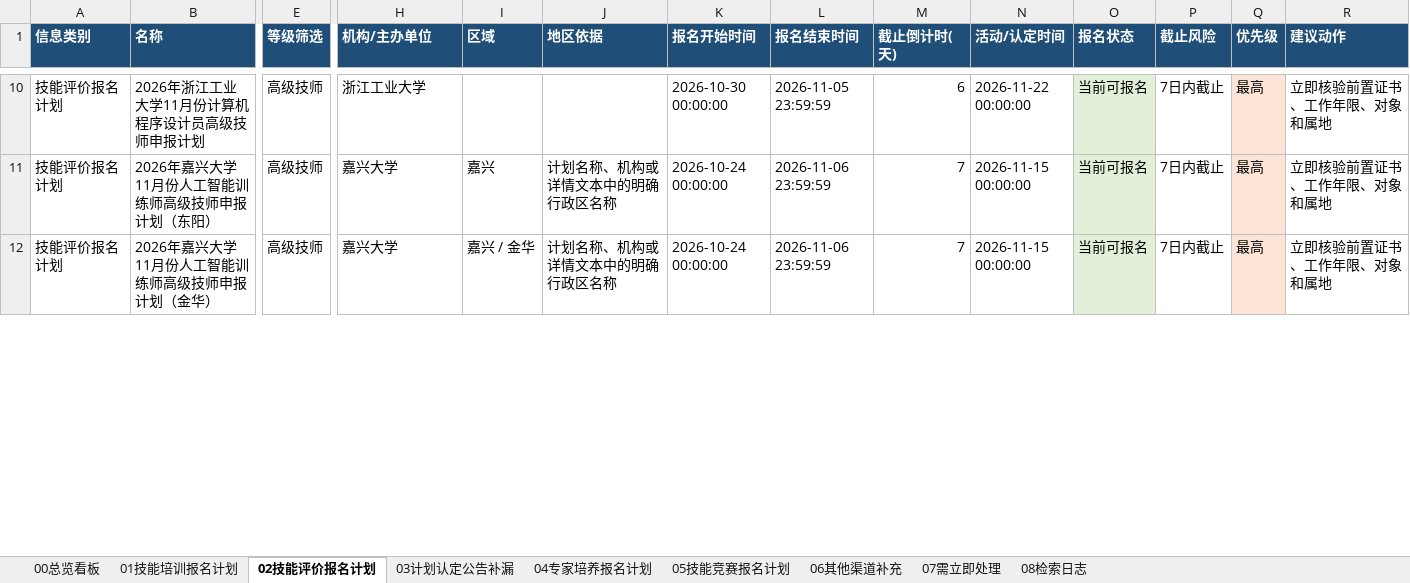
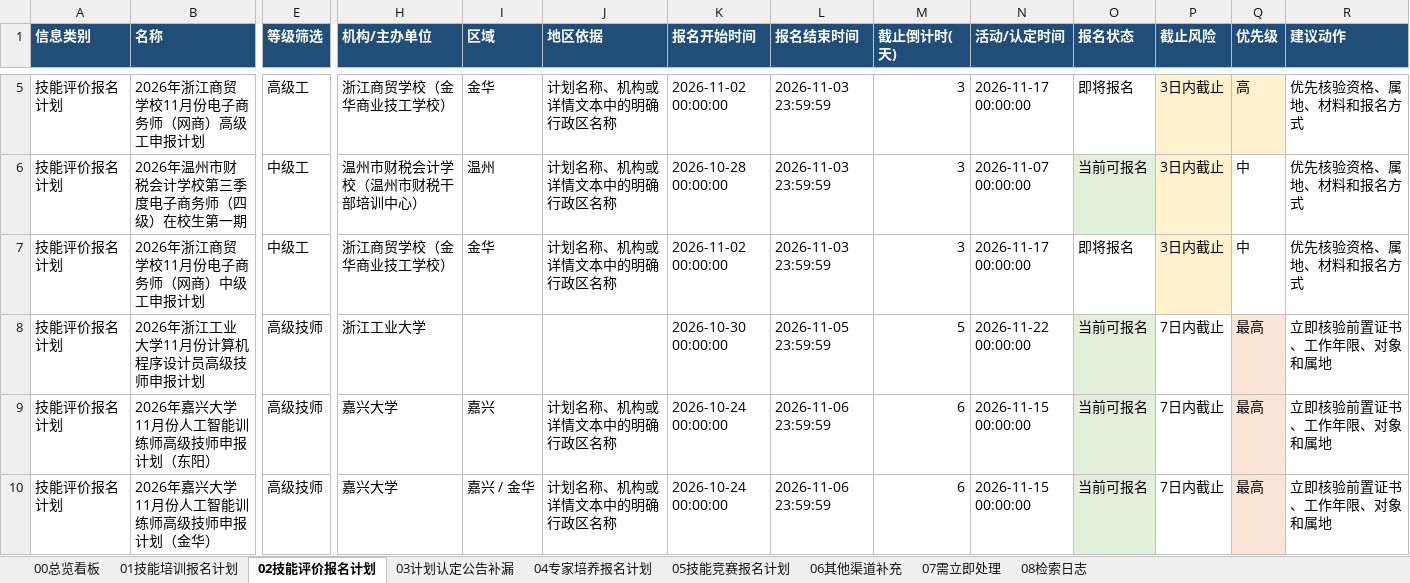
Before and after one commit to Juesann/zhejiang-skill-daily, an Excel workbook: latest.xlsx, sheet 02技能评价报名计划, drawn as a sheet; only a part is shown, gaps mark what is left out; values as stored, in another font and other column widths than the file's, no borders; addresses are those after the commit; rows hold the shown columns only; the diff covers the shown part only; the diff names each change by its address in the sheet, - before the commit and + after, or states it on an @@ line.

```diff
--- a/latest.xlsx (sheet 02技能评价报名计划)
+++ b/latest.xlsx (sheet 02技能评价报名计划)
+row 5: 技能评价报名计划 | 2026年浙江商贸学校11月份电子商务师（网商）高级工申报计划 | 高级工 | 浙江商贸学校（金华商业技工学校） | 金华 | 计划名称、机构或详情文本中的明确行政区名称 | 2026-11-02 00:00:00 | 2026-11-03 23:59:59 | 3 | 2026-11-17 00:00:00 | 即将报名 | 3日内截止 | 高 | 优先核验资格、属地、材料和报名方式
+row 6: 技能评价报名计划 | 2026年温州市财税会计学校第三季度电子商务师（四级）在校生第一期 | 中级工 | 温州市财税会计学校（温州市财税干部培训中心） | 温州 | 计划名称、机构或详情文本中的明确行政区名称 | 2026-10-28 00:00:00 | 2026-11-03 23:59:59 | 3 | 2026-11-07 00:00:00 | 当前可报名 | 3日内截止 | 中 | 优先核验资格、属地、材料和报名方式
+row 7: 技能评价报名计划 | 2026年浙江商贸学校11月份电子商务师（网商）中级工申报计划 | 中级工 | 浙江商贸学校（金华商业技工学校） | 金华 | 计划名称、机构或详情文本中的明确行政区名称 | 2026-11-02 00:00:00 | 2026-11-03 23:59:59 | 3 | 2026-11-17 00:00:00 | 即将报名 | 3日内截止 | 中 | 优先核验资格、属地、材料和报名方式
-M8 (截止倒计时(天)): 6
+M8 (截止倒计时(天)): 5
-M9:M10 (截止倒计时(天)): 7
+M9:M10 (截止倒计时(天)): 6
```
Also changed, not shown: 13 added rows, 17 removed rows, 250 edited cells and cell formats elsewhere in this sheet, sheet 07需立即处理, sheet 01技能培训报名计划, sheet 05技能竞赛报名计划, sheet 08检索日志, sheet 00总览看板, 3 other files.
